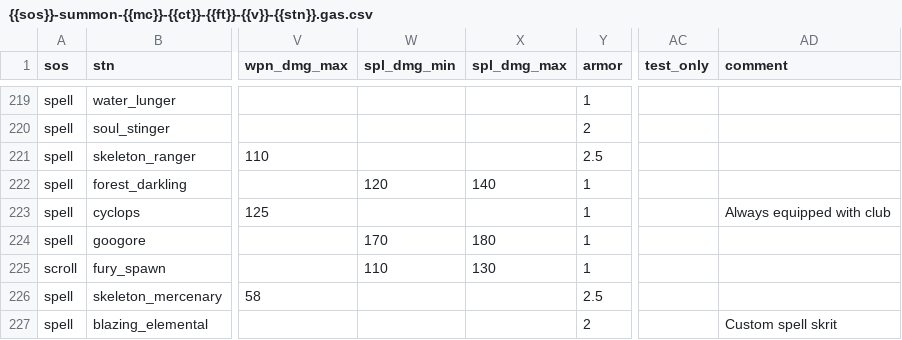
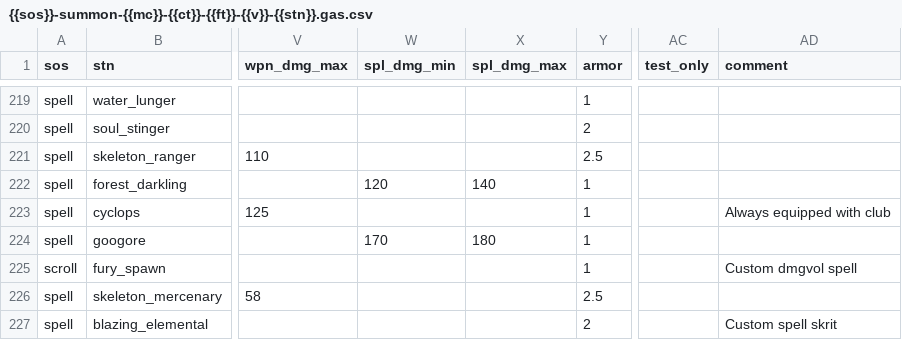
Before and after one commit to foerstj/sumcol, a CSV file: gaspy/jinja/sumcol/main/{{sos}}-summon-{{mc}}-{{ct}}-{{ft}}-{{v}}-{{stn}}.gas.csv, drawn as a sheet; only a part is shown, gaps mark what is left out; the diff names each change by its address in the sheet, - before the commit and + after, or states it on an @@ line.

Commit message:
Custom dmgvol spell for Fury Spawn

```diff
--- a/gaspy/jinja/sumcol/main/{{sos}}-summon-{{mc}}-{{ct}}-{{ft}}-{{v}}-{{stn}}.gas.csv
+++ b/gaspy/jinja/sumcol/main/{{sos}}-summon-{{mc}}-{{ct}}-{{ft}}-{{v}}-{{stn}}.gas.csv
-W225 (spl_dmg_min): 110
+W225 (spl_dmg_min): (empty)
-X225 (spl_dmg_max): 130
+X225 (spl_dmg_max): (empty)
-AD225 (comment): (empty)
+AD225 (comment): Custom dmgvol spell
```
Also changed, not shown: 3 other files.
